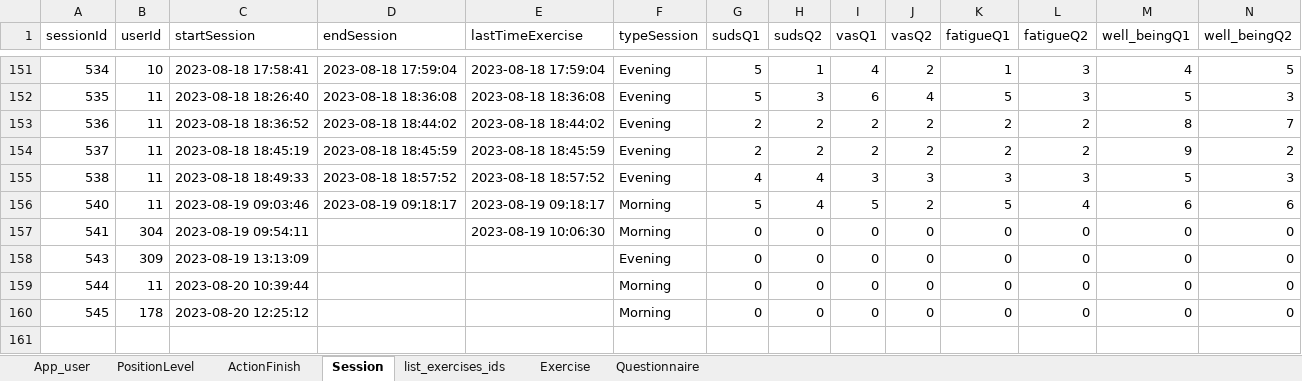
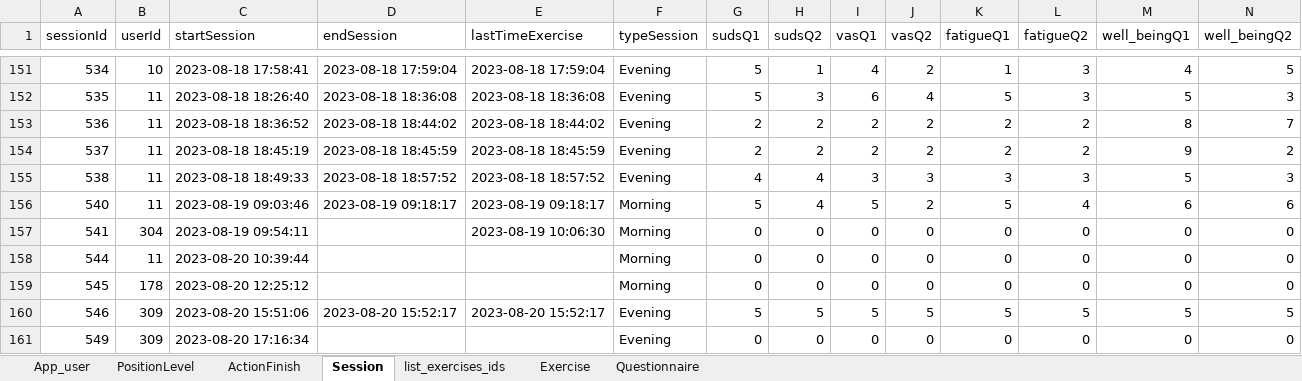
Before and after one commit to ozseadia/COBIMINDEX, an Excel workbook: Data/data.xlsx, sheet Session, drawn as a sheet; only a part is shown, gaps mark what is left out; values as stored, in another font and other column widths than the file's, no borders; removed rows and columns are numbered as before the commit, all else as after; the diff names each change by its address in the sheet, - before the commit and + after, or states it on an @@ line.

```diff
--- a/Data/data.xlsx (sheet Session)
+++ b/Data/data.xlsx (sheet Session)
-row 158: 543 | 309 | 2023-08-19 13:13:09 |  |  | Evening | 0 | 0 | 0 | 0 | 0 | 0 | 0 | 0
+row 160: 546 | 309 | 2023-08-20 15:51:06 | 2023-08-20 15:52:17 | 2023-08-20 15:52:17 | Evening | 5 | 5 | 5 | 5 | 5 | 5 | 5 | 5
+row 161: 549 | 309 | 2023-08-20 17:16:34 |  |  | Evening | 0 | 0 | 0 | 0 | 0 | 0 | 0 | 0
```
Also changed, not shown: sheet Questionnaire, sheet Exercise, sheet ActionFinish, sheet list_exercises_ids, Data/acount and passwords.xlsx, 2 other files.
